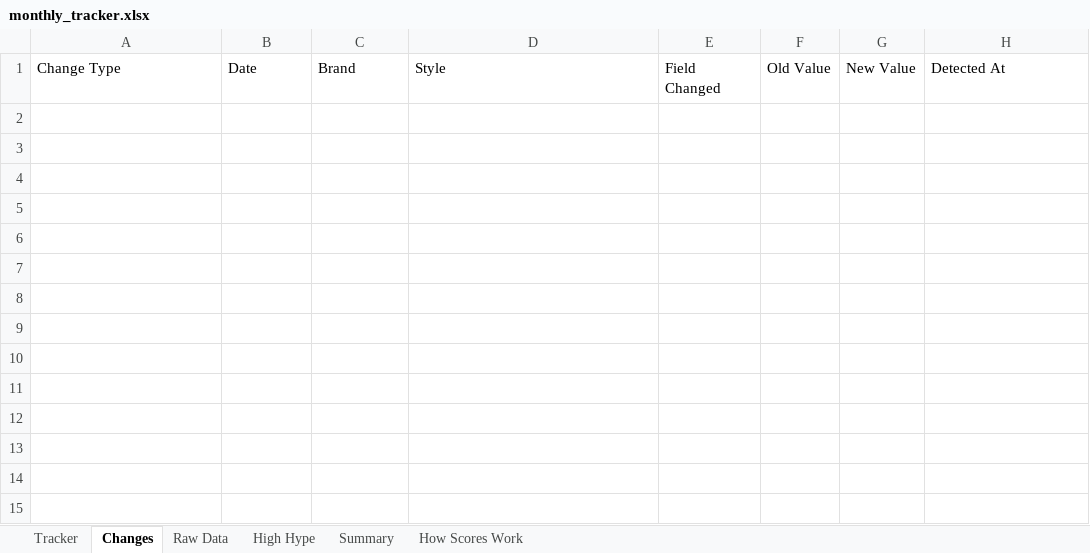
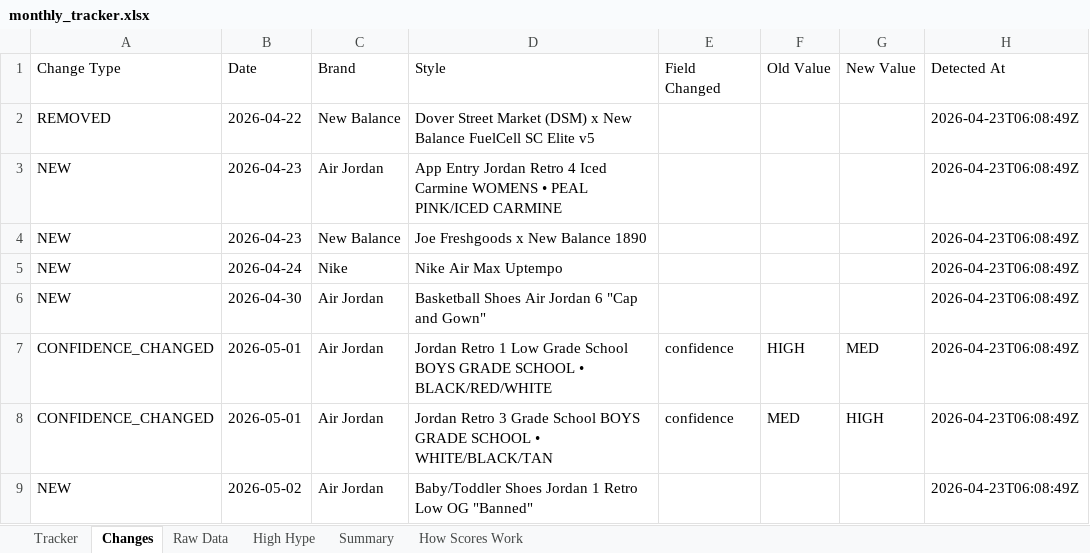
Before and after one commit to lordnader2002-sudo/Sneaker_Release_Tracker, an Excel workbook: output/monthly_tracker.xlsx, sheet Changes, drawn as a sheet; values as stored, in another font and other column widths than the file's, no borders; the diff names each change by its address in the sheet, - before the commit and + after, or states it on an @@ line.

```diff
--- a/output/monthly_tracker.xlsx (sheet Changes)
+++ b/output/monthly_tracker.xlsx (sheet Changes)
+row 2: REMOVED | 2026-04-22 | New Balance | Dover Street Market (DSM) x New Balance FuelCell SC Elite v5 |  |  |  | 2026-04-23T06:08:49Z
+row 3: NEW | 2026-04-23 | Air Jordan | App Entry Jordan Retro 4 Iced Carmine WOMENS • PEAL PINK/ICED CARMINE |  |  |  | 2026-04-23T06:08:49Z
+row 4: NEW | 2026-04-23 | New Balance | Joe Freshgoods x New Balance 1890 |  |  |  | 2026-04-23T06:08:49Z
+row 5: NEW | 2026-04-24 | Nike | Nike Air Max Uptempo |  |  |  | 2026-04-23T06:08:49Z
+row 6: NEW | 2026-04-30 | Air Jordan | Basketball Shoes Air Jordan 6 "Cap and Gown" |  |  |  | 2026-04-23T06:08:49Z
+row 7: CONFIDENCE_CHANGED | 2026-05-01 | Air Jordan | Jordan Retro 1 Low Grade School BOYS GRADE SCHOOL • BLACK/RED/WHITE | confidence | HIGH | MED | 2026-04-23T06:08:49Z
+row 8: CONFIDENCE_CHANGED | 2026-05-01 | Air Jordan | Jordan Retro 3 Grade School BOYS GRADE SCHOOL • WHITE/BLACK/TAN | confidence | MED | HIGH | 2026-04-23T06:08:49Z
+row 9: NEW | 2026-05-02 | Air Jordan | Baby/Toddler Shoes Jordan 1 Retro Low OG "Banned" |  |  |  | 2026-04-23T06:08:49Z
```
Also changed, not shown: sheet Raw Data, sheet Tracker, sheet Summary, 6 other files.
